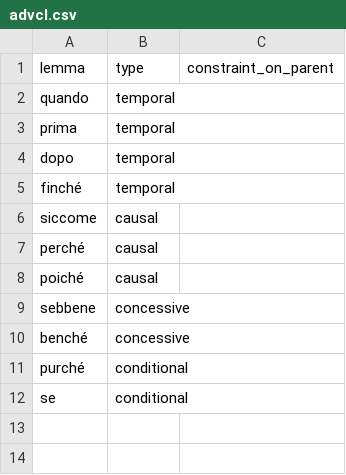
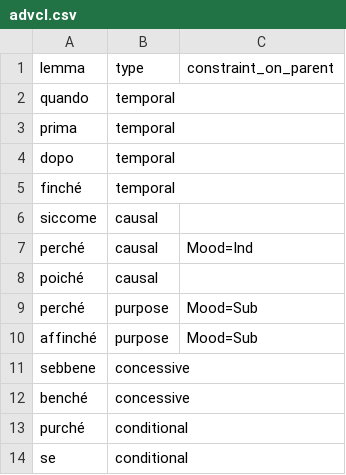
Before and after one commit to fjambe/UD2UMR, a CSV file: external_resources/it/advcl.csv, drawn as a sheet.

```diff
--- a/external_resources/it/advcl.csv
+++ b/external_resources/it/advcl.csv
@@ -6,4 +6,6 @@ finché,temporal,
 siccome,causal,
-perché,causal,
+perché,causal,Mood=Ind
 poiché,causal,
+perché,purpose,Mood=Sub
+affinché,purpose,Mood=Sub
 sebbene,concessive,
```
Also changed, not shown: 6 other files.
